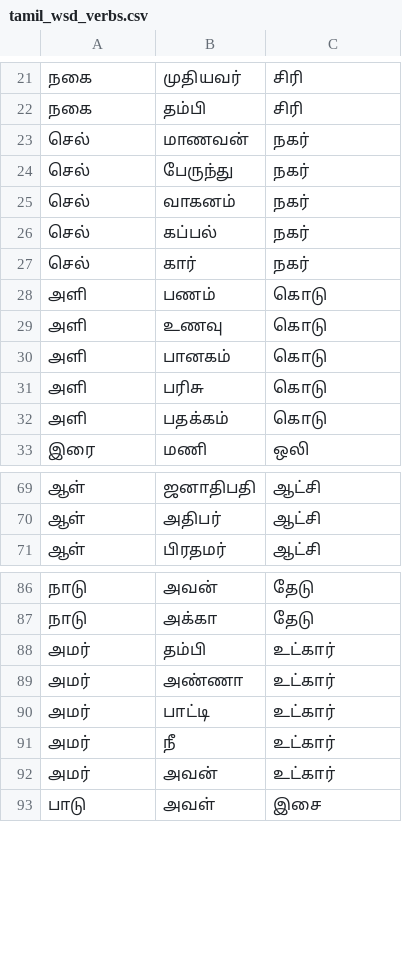
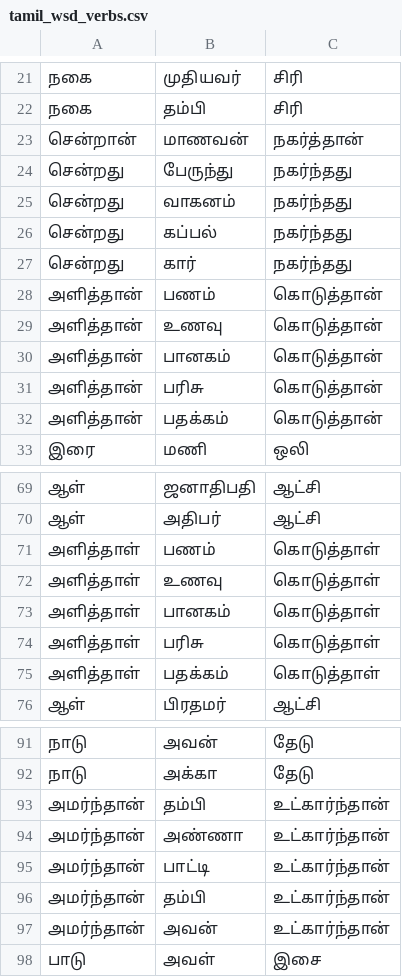
Before and after one commit to Project-Mania-SLIIT/Formal-Mastery, a CSV file: tamil_wsd_verbs.csv, drawn as a sheet; only a part is shown, gaps mark what is left out; removed rows and columns are numbered as before the commit, all else as after; the diff covers the shown part only; the diff names each change by its address in the sheet, - before the commit and + after, or states it on an @@ line.

```diff
--- a/tamil_wsd_verbs.csv
+++ b/tamil_wsd_verbs.csv
-row 23: செல் | மாணவன் | நகர்
-row 24: செல் | பேருந்து | நகர்
-row 25: செல் | வாகனம் | நகர்
-row 26: செல் | கப்பல் | நகர்
-row 27: செல் | கார் | நகர்
-row 28: அளி | பணம் | கொடு
-row 29: அளி | உணவு | கொடு
-row 30: அளி | பானகம் | கொடு
-row 31: அளி | பரிசு | கொடு
-row 32: அளி | பதக்கம் | கொடு
+row 23: சென்றான் | மாணவன் | நகர்த்தான்
+row 24: சென்றது | பேருந்து | நகர்ந்தது
+row 25: சென்றது | வாகனம் | நகர்ந்தது
+row 26: சென்றது | கப்பல் | நகர்ந்தது
+row 27: சென்றது | கார் | நகர்ந்தது
+row 28: அளித்தான் | பணம் | கொடுத்தான்
+row 29: அளித்தான் | உணவு | கொடுத்தான்
+row 30: அளித்தான் | பானகம் | கொடுத்தான்
+row 31: அளித்தான் | பரிசு | கொடுத்தான்
+row 32: அளித்தான் | பதக்கம் | கொடுத்தான்
+row 71: அளித்தாள் | பணம் | கொடுத்தாள்
+row 72: அளித்தாள் | உணவு | கொடுத்தாள்
+row 73: அளித்தாள் | பானகம் | கொடுத்தாள்
+row 74: அளித்தாள் | பரிசு | கொடுத்தாள்
+row 75: அளித்தாள் | பதக்கம் | கொடுத்தாள்
-A93:A95: அமர்
+A93:A95: அமர்ந்தான்
-C93:C95: உட்கார்
+C93:C95: உட்கார்ந்தான்
-row 91: அமர் | நீ | உட்கார்
+row 96: அமர்ந்தான் | தம்பி | உட்கார்ந்தான்
-A97: அமர்
+A97: அமர்ந்தான்
-C97: உட்கார்
+C97: உட்கார்ந்தான்
```
Also changed, not shown: 1 added row and 1 removed row elsewhere in this file, informal_tamil_nouns.csv, sinhala_wsd_nouns.csv, 7 other files.
